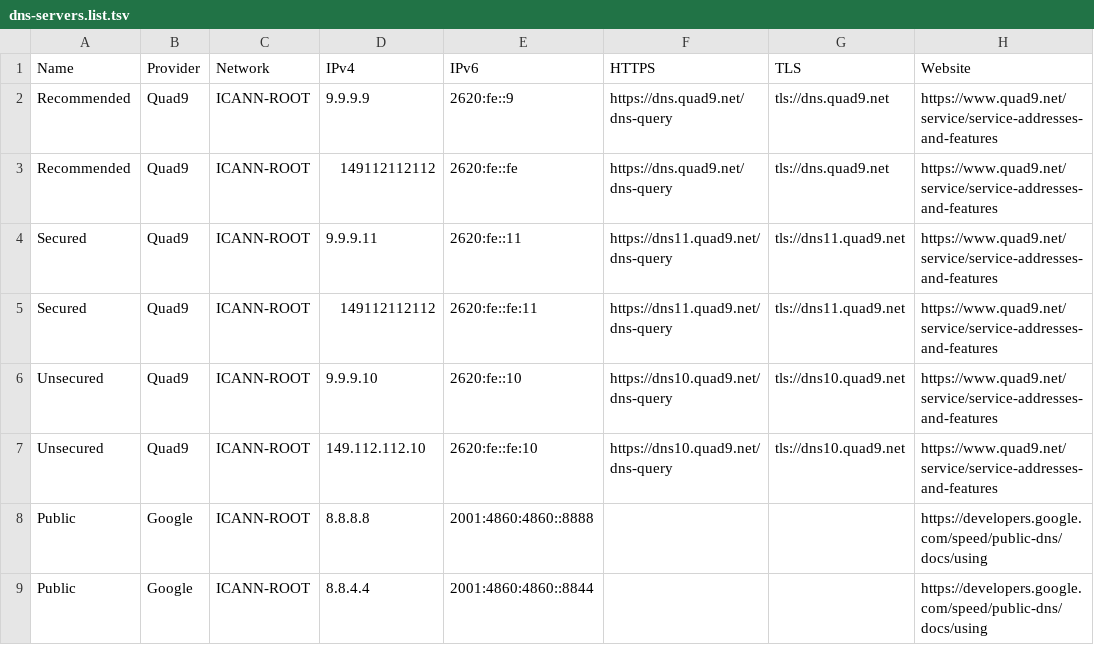
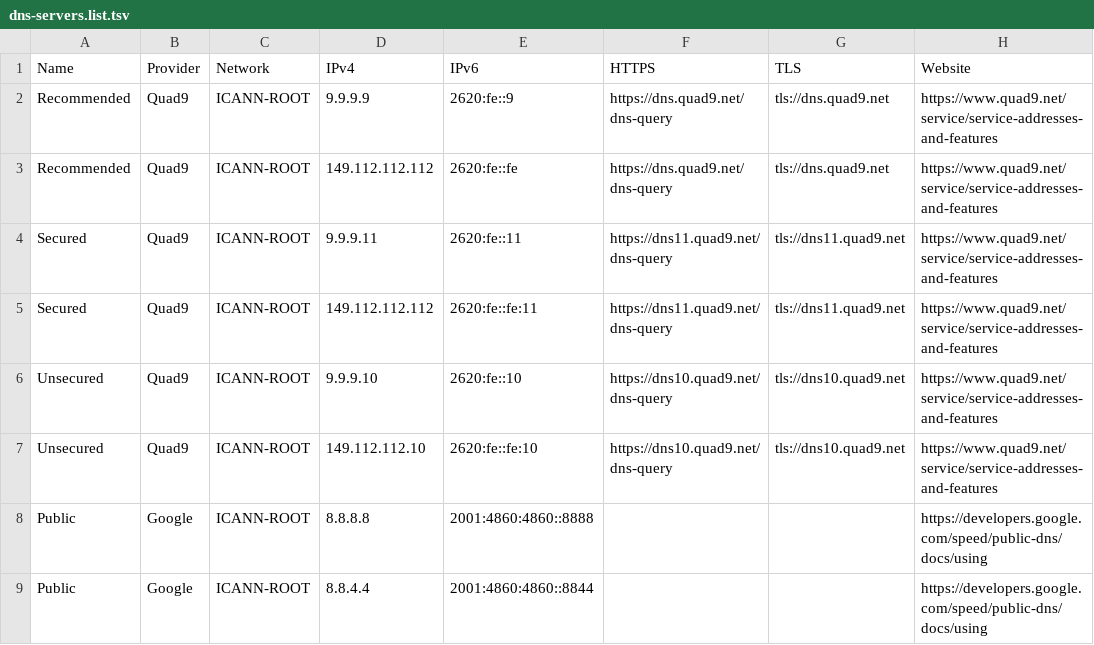
Before and after one commit to Donyarashidi/lists.d, a TSV file: dns-servers.list.tsv, drawn as a sheet; only a part is shown.

```diff
--- a/dns-servers.list.tsv
+++ b/dns-servers.list.tsv
@@ -2,5 +2,5 @@ Name	Provider	Network	IPv4	IPv6	HTTPS	TLS	Website
 Recommended	Quad9	ICANN-ROOT	9.9.9.9	2620:fe::9	https://dns.quad9.net/dns-query	tls://dns.quad9.net	https://www.quad9.net/service/service-addresses-and-features
-Recommended	Quad9	ICANN-ROOT	149112112112	2620:fe::fe	https://dns.quad9.net/dns-query	tls://dns.quad9.net	https://www.quad9.net/service/service-addresses-and-features
+Recommended	Quad9	ICANN-ROOT	149.112.112.112	2620:fe::fe	https://dns.quad9.net/dns-query	tls://dns.quad9.net	https://www.quad9.net/service/service-addresses-and-features
 Secured	Quad9	ICANN-ROOT	9.9.9.11	2620:fe::11	https://dns11.quad9.net/dns-query	tls://dns11.quad9.net	https://www.quad9.net/service/service-addresses-and-features
-Secured	Quad9	ICANN-ROOT	149112112112	2620:fe::fe:11	https://dns11.quad9.net/dns-query	tls://dns11.quad9.net	https://www.quad9.net/service/service-addresses-and-features
+Secured	Quad9	ICANN-ROOT	149.112.112.112	2620:fe::fe:11	https://dns11.quad9.net/dns-query	tls://dns11.quad9.net	https://www.quad9.net/service/service-addresses-and-features
 Unsecured	Quad9	ICANN-ROOT	9.9.9.10	2620:fe::10	https://dns10.quad9.net/dns-query	tls://dns10.quad9.net	https://www.quad9.net/service/service-addresses-and-features
```
Also changed, not shown: blocklists.list.tsv.
